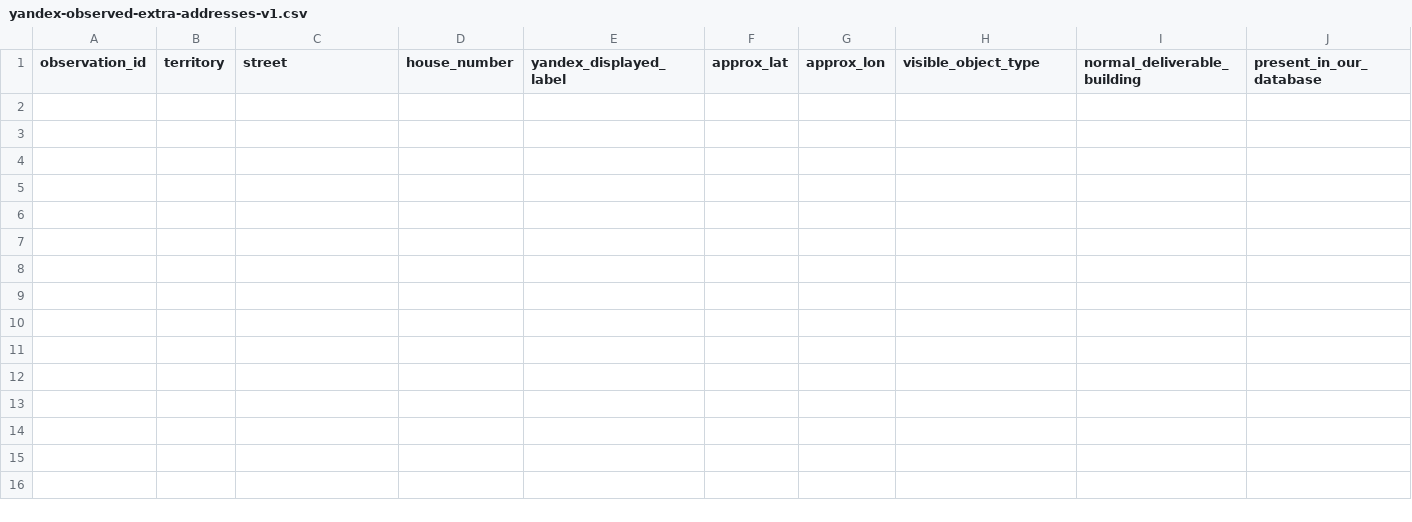
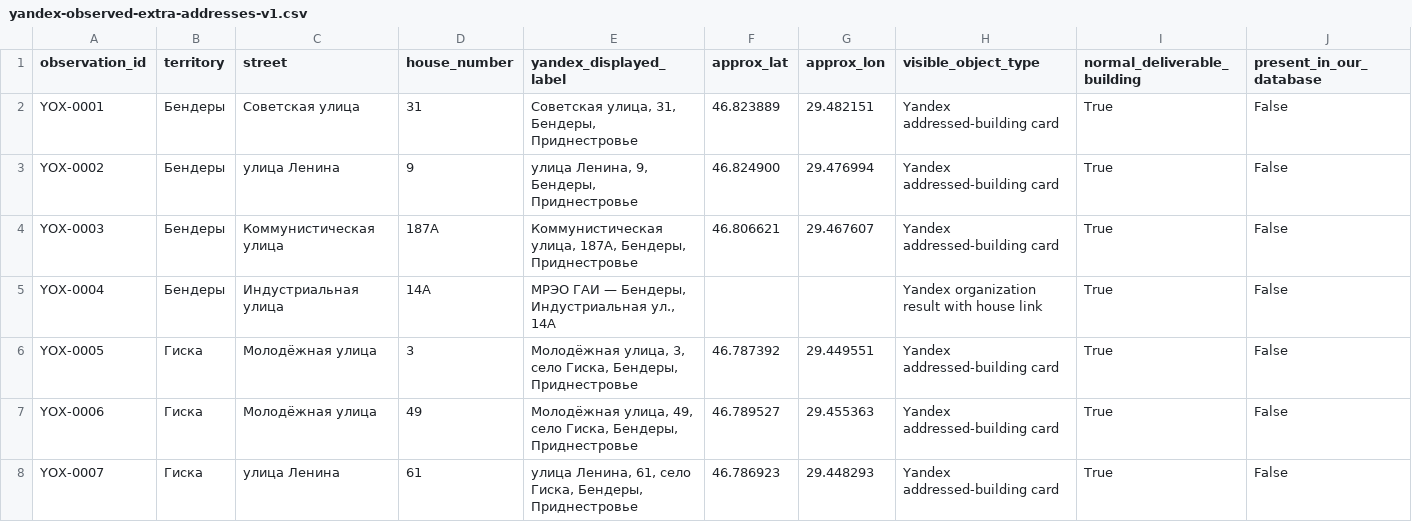
Before and after one commit to upa1311/bender-delivery-zones, a CSV file: data/interim/yandex-observed-extra-addresses-v1.csv, drawn as a sheet; only a part is shown; rows hold the shown columns only; the diff names each change by its address in the sheet, - before the commit and + after, or states it on an @@ line.

Commit message:
chore: recover excluded facilities and continue Yandex address audit

```diff
--- a/data/interim/yandex-observed-extra-addresses-v1.csv
+++ b/data/interim/yandex-observed-extra-addresses-v1.csv
+row 2: YOX-0001 | Бендеры | Советская улица | 31 | Советская улица, 31, Бендеры, Приднестровье | 46.823889 | 29.482151 | Yandex addressed-building card | True | False
+row 3: YOX-0002 | Бендеры | улица Ленина | 9 | улица Ленина, 9, Бендеры, Приднестровье | 46.824900 | 29.476994 | Yandex addressed-building card | True | False
+row 4: YOX-0003 | Бендеры | Коммунистическая улица | 187А | Коммунистическая улица, 187А, Бендеры, Приднестровье | 46.806621 | 29.467607 | Yandex addressed-building card | True | False
+row 5: YOX-0004 | Бендеры | Индустриальная улица | 14А | МРЭО ГАИ — Бендеры, Индустриальная ул., 14А |  |  | Yandex organization result with house link | True | False
+row 6: YOX-0005 | Гиска | Молодёжная улица | 3 | Молодёжная улица, 3, село Гиска, Бендеры, Приднестровье | 46.787392 | 29.449551 | Yandex addressed-building card | True | False
+row 7: YOX-0006 | Гиска | Молодёжная улица | 49 | Молодёжная улица, 49, село Гиска, Бендеры, Приднестровье | 46.789527 | 29.455363 | Yandex addressed-building card | True | False
+row 8: YOX-0007 | Гиска | улица Ленина | 61 | улица Ленина, 61, село Гиска, Бендеры, Приднестровье | 46.786923 | 29.448293 | Yandex addressed-building card | True | False
```
Also changed, not shown: 13 other files.
